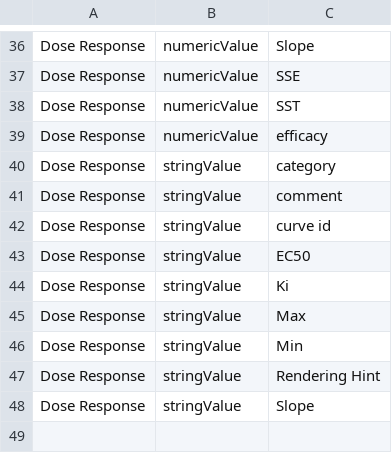
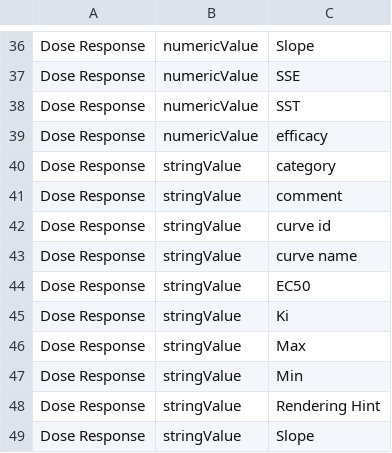
Before and after one commit to mcneilco/racas, a CSV file: inst/docs/value_type_and_kinds.csv, drawn as a sheet; only a part is shown, gaps mark what is left out.

Commit message:
adding curve name feature

```diff
--- a/inst/docs/value_type_and_kinds.csv
+++ b/inst/docs/value_type_and_kinds.csv
@@ -42,2 +42,3 @@ Dose Response,stringValue,comment
 Dose Response,stringValue,curve id
+Dose Response,stringValue,curve name
 Dose Response,stringValue,EC50
```
Also changed, not shown: 5 other files.
